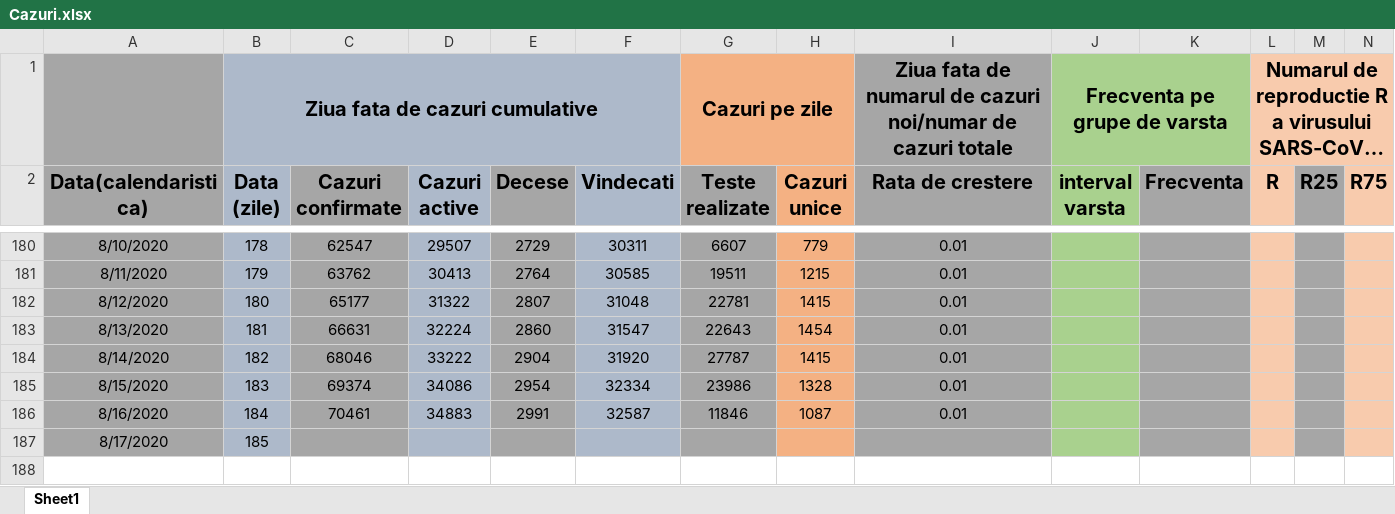
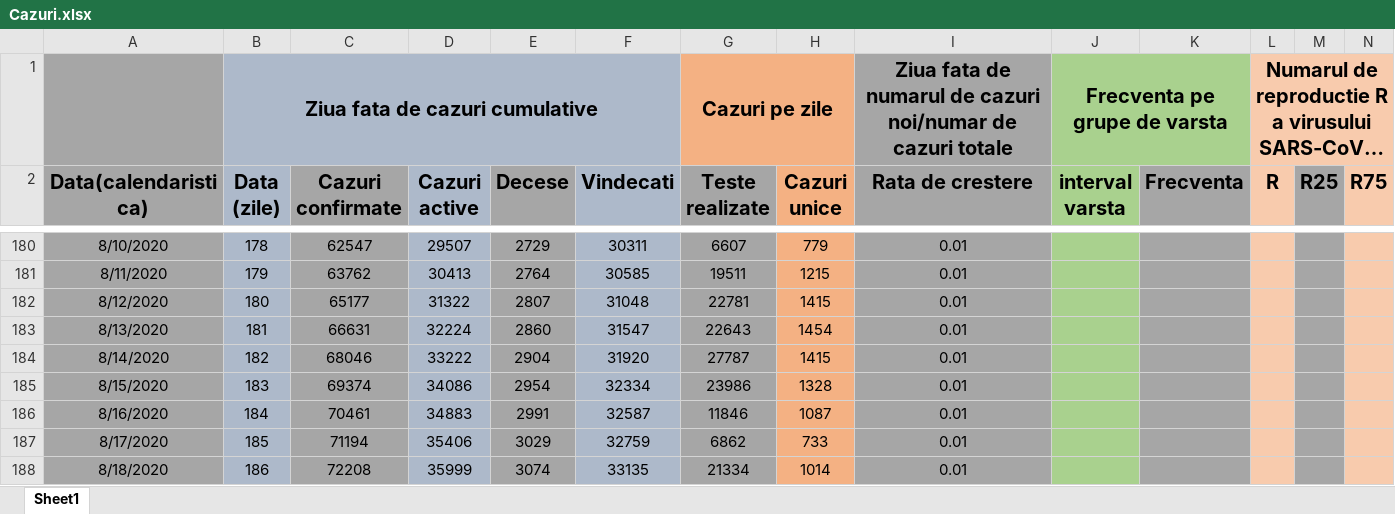
Before and after one commit to nor24o/Practica_covid19_UTCN, an Excel workbook: Database/Norbert/Cazuri.xlsx, sheet Sheet1, drawn as a sheet; only a part is shown, gaps mark what is left out; long unchanged cells end in …; values as stored, in another font and other column widths than the file's, no borders; rows hold the shown columns only; the diff names each change by its address in the sheet, - before the commit and + after, or states it on an @@ line.

```diff
--- a/Database/Norbert/Cazuri.xlsx (sheet Sheet1)
+++ b/Database/Norbert/Cazuri.xlsx (sheet Sheet1)
-C187 (Cazuri confirmate): (empty)
+C187 (Cazuri confirmate): 71194
-D187 (Cazuri active): (empty)
+D187 (Cazuri active): 35406
-E187 (Decese): (empty)
+E187 (Decese): 3029
-F187 (Vindecati): (empty)
+F187 (Vindecati): 32759
-G187 (Teste realizate): (empty)
+G187 (Teste realizate): 6862
-H187 (Cazuri unice): (empty)
+H187 (Cazuri unice): 733
-I187 (Rata de crestere): (empty)
+I187 (Rata de crestere): 0.01
+row 188: 8/18/2020 | 186 | 72208 | 35999 | 3074 | 33135 | 21334 | 1014 | 0.01
```
Also changed, not shown: Database/Norbert/Australia_Ungaria_Israel_worldometer.xlsx, Database/Norbert/cnscbt.xlsx.
